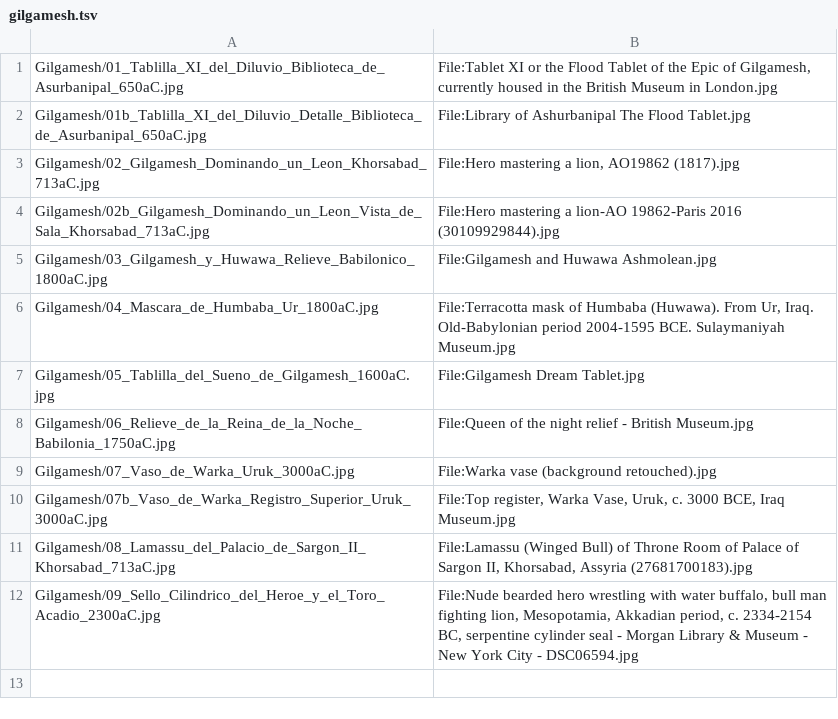
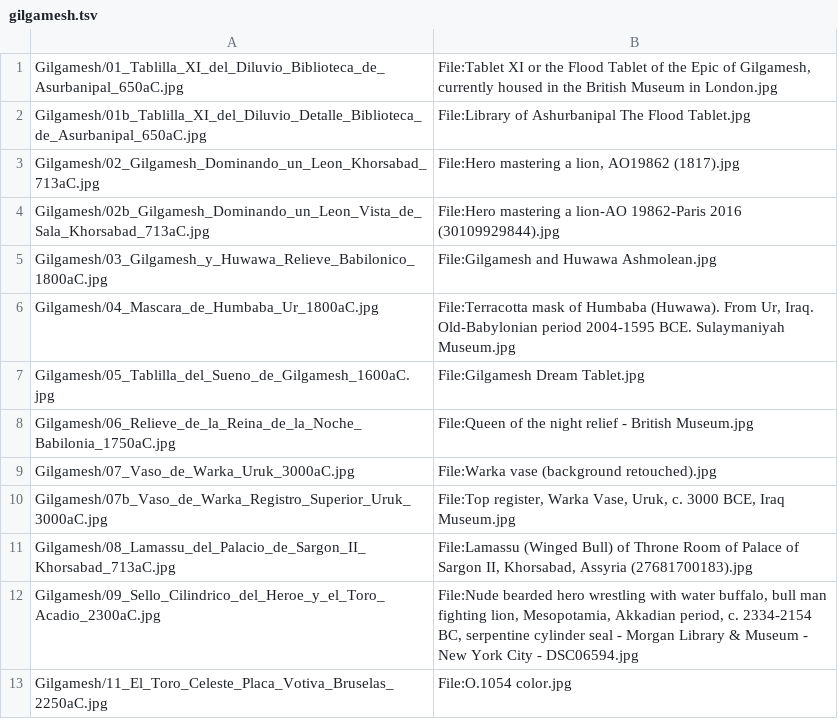
Before and after one commit to sebastiancordoba/biblioteca-visual, a TSV file: herramientas/gilgamesh.tsv, drawn as a sheet; the diff names each change by its address in the sheet, - before the commit and + after, or states it on an @@ line.

```diff
--- a/herramientas/gilgamesh.tsv
+++ b/herramientas/gilgamesh.tsv
+row 13: Gilgamesh/11_El_Toro_Celeste_Placa_Votiva_Bruselas_2250aC.jpg | File:O.1054 color.jpg
```
Also changed, not shown: 23 other files.
